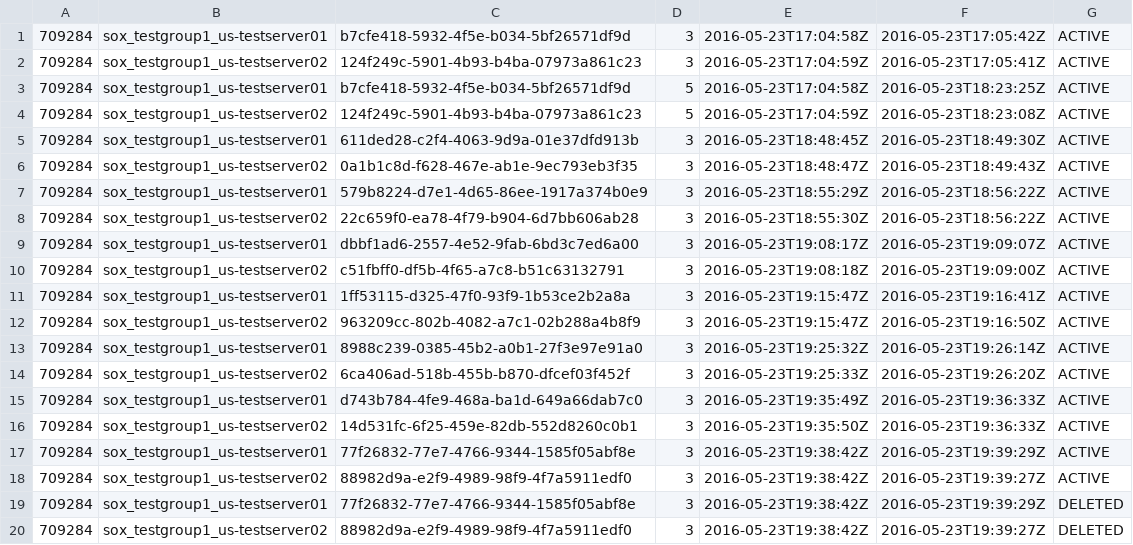
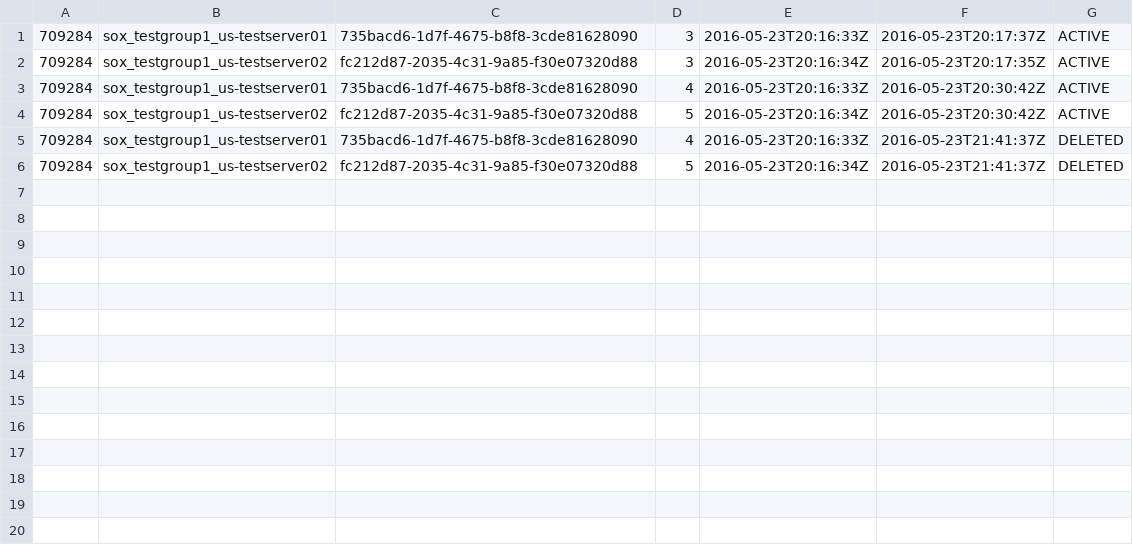
Before and after one commit to jennyvo/raxservers, a CSV file: src/data/serversinfo.csv, drawn as a sheet.

```diff
--- a/src/data/serversinfo.csv
+++ b/src/data/serversinfo.csv
@@ -1,20 +1,6 @@
-709284, sox_testgroup1_us-testserver01, b7cfe418-5932-4f5e-b034-5bf26571df9d, 3, 2016-05-23T17:04:58Z, 2016-05-23T17:05:42Z, ACTIVE
-709284, sox_testgroup1_us-testserver02, 124f249c-5901-4b93-b4ba-07973a861c23, 3, 2016-05-23T17:04:59Z, 2016-05-23T17:05:41Z, ACTIVE
-709284, sox_testgroup1_us-testserver01, b7cfe418-5932-4f5e-b034-5bf26571df9d, 5, 2016-05-23T17:04:58Z, 2016-05-23T18:23:25Z, ACTIVE
-709284, sox_testgroup1_us-testserver02, 124f249c-5901-4b93-b4ba-07973a861c23, 5, 2016-05-23T17:04:59Z, 2016-05-23T18:23:08Z, ACTIVE
-709284, sox_testgroup1_us-testserver01, 611ded28-c2f4-4063-9d9a-01e37dfd913b, 3, 2016-05-23T18:48:45Z, 2016-05-23T18:49:30Z, ACTIVE
-709284, sox_testgroup1_us-testserver02, 0a1b1c8d-f628-467e-ab1e-9ec793eb3f35, 3, 2016-05-23T18:48:47Z, 2016-05-23T18:49:43Z, ACTIVE
-709284, sox_testgroup1_us-testserver01, 579b8224-d7e1-4d65-86ee-1917a374b0e9, 3, 2016-05-23T18:55:29Z, 2016-05-23T18:56:22Z, ACTIVE
-709284, sox_testgroup1_us-testserver02, 22c659f0-ea78-4f79-b904-6d7bb606ab28, 3, 2016-05-23T18:55:30Z, 2016-05-23T18:56:22Z, ACTIVE
-709284, sox_testgroup1_us-testserver01, dbbf1ad6-2557-4e52-9fab-6bd3c7ed6a00, 3, 2016-05-23T19:08:17Z, 2016-05-23T19:09:07Z, ACTIVE
-709284, sox_testgroup1_us-testserver02, c51fbff0-df5b-4f65-a7c8-b51c63132791, 3, 2016-05-23T19:08:18Z, 2016-05-23T19:09:00Z, ACTIVE
-709284, sox_testgroup1_us-testserver01, 1ff53115-d325-47f0-93f9-1b53ce2b2a8a, 3, 2016-05-23T19:15:47Z, 2016-05-23T19:16:41Z, ACTIVE
-709284, sox_testgroup1_us-testserver02, 963209cc-802b-4082-a7c1-02b288a4b8f9, 3, 2016-05-23T19:15:47Z, 2016-05-23T19:16:50Z, ACTIVE
-709284, sox_testgroup1_us-testserver01, 8988c239-0385-45b2-a0b1-27f3e97e91a0, 3, 2016-05-23T19:25:32Z, 2016-05-23T19:26:14Z, ACTIVE
-709284, sox_testgroup1_us-testserver02, 6ca406ad-518b-455b-b870-dfcef03f452f, 3, 2016-05-23T19:25:33Z, 2016-05-23T19:26:20Z, ACTIVE
-709284, sox_testgroup1_us-testserver01, d743b784-4fe9-468a-ba1d-649a66dab7c0, 3, 2016-05-23T19:35:49Z, 2016-05-23T19:36:33Z, ACTIVE
-709284, sox_testgroup1_us-testserver02, 14d531fc-6f25-459e-82db-552d8260c0b1, 3, 2016-05-23T19:35:50Z, 2016-05-23T19:36:33Z, ACTIVE
-709284, sox_testgroup1_us-testserver01, 77f26832-77e7-4766-9344-1585f05abf8e, 3, 2016-05-23T19:38:42Z, 2016-05-23T19:39:29Z, ACTIVE
-709284, sox_testgroup1_us-testserver02, 88982d9a-e2f9-4989-98f9-4f7a5911edf0, 3, 2016-05-23T19:38:42Z, 2016-05-23T19:39:27Z, ACTIVE
-709284, sox_testgroup1_us-testserver01, 77f26832-77e7-4766-9344-1585f05abf8e, 3, 2016-05-23T19:38:42Z, 2016-05-23T19:39:29Z, DELETED
-709284, sox_testgroup1_us-testserver02, 88982d9a-e2f9-4989-98f9-4f7a5911edf0, 3, 2016-05-23T19:38:42Z, 2016-05-23T19:39:27Z, DELETED
+709284, sox_testgroup1_us-testserver01, 735bacd6-1d7f-4675-b8f8-3cde81628090, 3, 2016-05-23T20:16:33Z, 2016-05-23T20:17:37Z, ACTIVE
+709284, sox_testgroup1_us-testserver02, fc212d87-2035-4c31-9a85-f30e07320d88, 3, 2016-05-23T20:16:34Z, 2016-05-23T20:17:35Z, ACTIVE
+709284, sox_testgroup1_us-testserver01, 735bacd6-1d7f-4675-b8f8-3cde81628090, 4, 2016-05-23T20:16:33Z, 2016-05-23T20:30:42Z, ACTIVE
+709284, sox_testgroup1_us-testserver02, fc212d87-2035-4c31-9a85-f30e07320d88, 5, 2016-05-23T20:16:34Z, 2016-05-23T20:30:42Z, ACTIVE
+709284, sox_testgroup1_us-testserver01, 735bacd6-1d7f-4675-b8f8-3cde81628090, 4, 2016-05-23T20:16:33Z, 2016-05-23T21:41:37Z, DELETED
+709284, sox_testgroup1_us-testserver02, fc212d87-2035-4c31-9a85-f30e07320d88, 5, 2016-05-23T20:16:34Z, 2016-05-23T21:41:37Z, DELETED
```
Also changed, not shown: 3 other files.
